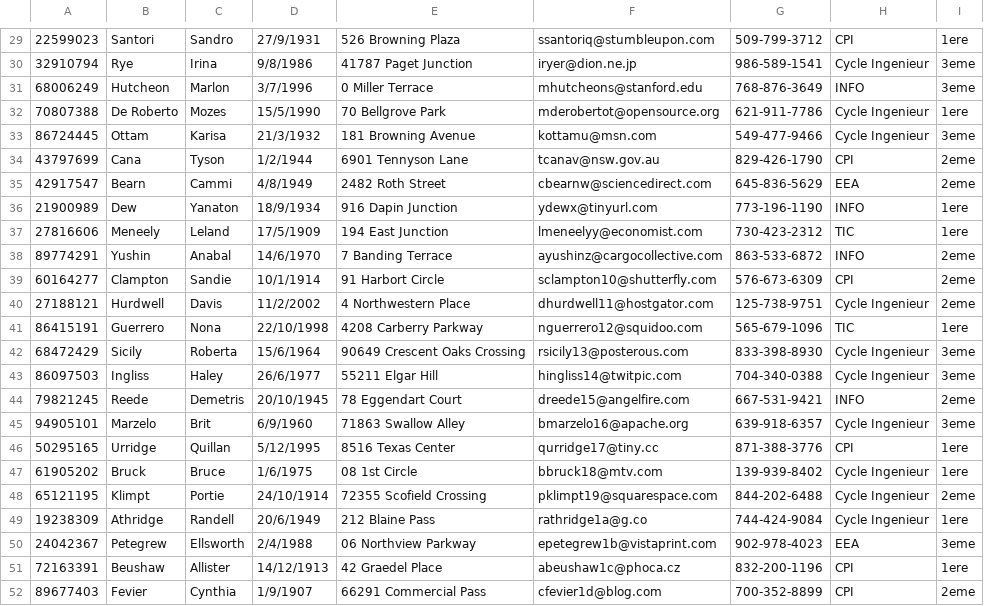
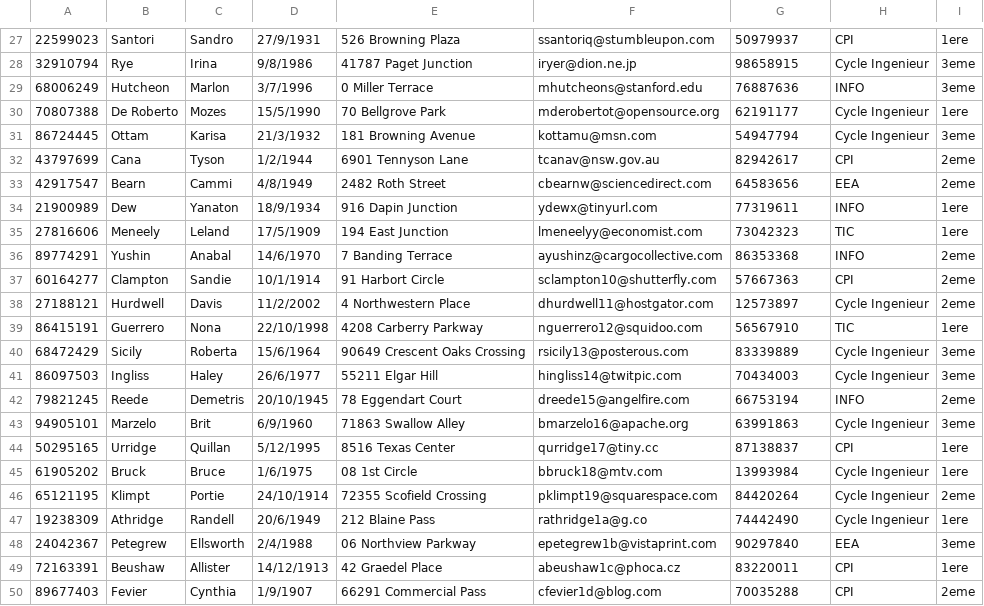
Before and after one commit to NassimKraiem/MiniProject_CPI1, a CSV file: DB/etudiants.csv, drawn as a sheet; only a part is shown, gaps mark what is left out; the diff covers the shown part only.

```diff
--- a/DB/etudiants.csv
+++ b/DB/etudiants.csv
@@ -29,24 +27,24 @@
-22599023,Santori,Sandro,27/9/1931,526 Browning Plaza,ssantoriq@stumbleupon.com,509-799-3712,CPI,1ere
-32910794,Rye,Irina,9/8/1986,41787 Paget Junction,iryer@dion.ne.jp,986-589-1541,Cycle Ingenieur,3eme
-68006249,Hutcheon,Marlon,3/7/1996,0 Miller Terrace,mhutcheons@stanford.edu,768-876-3649,INFO,3eme
-70807388,De Roberto,Mozes,15/5/1990,70 Bellgrove Park,mderobertot@opensource.org,621-911-7786,Cycle Ingenieur,1ere
-86724445,Ottam,Karisa,21/3/1932,181 Browning Avenue,kottamu@msn.com,549-477-9466,Cycle Ingenieur,3eme
-43797699,Cana,Tyson,1/2/1944,6901 Tennyson Lane,tcanav@nsw.gov.au,829-426-1790,CPI,2eme
-42917547,Bearn,Cammi,4/8/1949,2482 Roth Street,cbearnw@sciencedirect.com,645-836-5629,EEA,2eme
-21900989,Dew,Yanaton,18/9/1934,916 Dapin Junction,ydewx@tinyurl.com,773-196-1190,INFO,1ere
-27816606,Meneely,Leland,17/5/1909,194 East Junction,lmeneelyy@economist.com,730-423-2312,TIC,1ere
-89774291,Yushin,Anabal,14/6/1970,7 Banding Terrace,ayushinz@cargocollective.com,863-533-6872,INFO,2eme
-60164277,Clampton,Sandie,10/1/1914,91 Harbort Circle,sclampton10@shutterfly.com,576-673-6309,CPI,2eme
-27188121,Hurdwell,Davis,11/2/2002,4 Northwestern Place,dhurdwell11@hostgator.com,125-738-9751,Cycle Ingenieur,2eme
-86415191,Guerrero,Nona,22/10/1998,4208 Carberry Parkway,nguerrero12@squidoo.com,565-679-1096,TIC,1ere
-68472429,Sicily,Roberta,15/6/1964,90649 Crescent Oaks Crossing,rsicily13@posterous.com,833-398-8930,Cycle Ingenieur,3eme
-86097503,Ingliss,Haley,26/6/1977,55211 Elgar Hill,hingliss14@twitpic.com,704-340-0388,Cycle Ingenieur,3eme
-79821245,Reede,Demetris,20/10/1945,78 Eggendart Court,dreede15@angelfire.com,667-531-9421,INFO,2eme
-94905101,Marzelo,Brit,6/9/1960,71863 Swallow Alley,bmarzelo16@apache.org,639-918-6357,Cycle Ingenieur,3eme
-50295165,Urridge,Quillan,5/12/1995,8516 Texas Center,qurridge17@tiny.cc,871-388-3776,CPI,1ere
-61905202,Bruck,Bruce,1/6/1975,08 1st Circle,bbruck18@mtv.com,139-939-8402,Cycle Ingenieur,1ere
-65121195,Klimpt,Portie,24/10/1914,72355 Scofield Crossing,pklimpt19@squarespace.com,844-202-6488,Cycle Ingenieur,2eme
-19238309,Athridge,Randell,20/6/1949,212 Blaine Pass,rathridge1a@g.co,744-424-9084,Cycle Ingenieur,1ere
-24042367,Petegrew,Ellsworth,2/4/1988,06 Northview Parkway,epetegrew1b@vistaprint.com,902-978-4023,EEA,3eme
-72163391,Beushaw,Allister,14/12/1913,42 Graedel Place,abeushaw1c@phoca.cz,832-200-1196,CPI,1ere
-89677403,Fevier,Cynthia,1/9/1907,66291 Commercial Pass,cfevier1d@blog.com,700-352-8899,CPI,2eme
+22599023,Santori,Sandro,27/9/1931,526 Browning Plaza,ssantoriq@stumbleupon.com,50979937,CPI,1ere
+32910794,Rye,Irina,9/8/1986,41787 Paget Junction,iryer@dion.ne.jp,98658915,Cycle Ingenieur,3eme
+68006249,Hutcheon,Marlon,3/7/1996,0 Miller Terrace,mhutcheons@stanford.edu,76887636,INFO,3eme
+70807388,De Roberto,Mozes,15/5/1990,70 Bellgrove Park,mderobertot@opensource.org,62191177,Cycle Ingenieur,1ere
+86724445,Ottam,Karisa,21/3/1932,181 Browning Avenue,kottamu@msn.com,54947794,Cycle Ingenieur,3eme
+43797699,Cana,Tyson,1/2/1944,6901 Tennyson Lane,tcanav@nsw.gov.au,82942617,CPI,2eme
+42917547,Bearn,Cammi,4/8/1949,2482 Roth Street,cbearnw@sciencedirect.com,64583656,EEA,2eme
+21900989,Dew,Yanaton,18/9/1934,916 Dapin Junction,ydewx@tinyurl.com,77319611,INFO,1ere
+27816606,Meneely,Leland,17/5/1909,194 East Junction,lmeneelyy@economist.com,73042323,TIC,1ere
+89774291,Yushin,Anabal,14/6/1970,7 Banding Terrace,ayushinz@cargocollective.com,86353368,INFO,2eme
+60164277,Clampton,Sandie,10/1/1914,91 Harbort Circle,sclampton10@shutterfly.com,57667363,CPI,2eme
+27188121,Hurdwell,Davis,11/2/2002,4 Northwestern Place,dhurdwell11@hostgator.com,12573897,Cycle Ingenieur,2eme
+86415191,Guerrero,Nona,22/10/1998,4208 Carberry Parkway,nguerrero12@squidoo.com,56567910,TIC,1ere
+68472429,Sicily,Roberta,15/6/1964,90649 Crescent Oaks Crossing,rsicily13@posterous.com,83339889,Cycle Ingenieur,3eme
+86097503,Ingliss,Haley,26/6/1977,55211 Elgar Hill,hingliss14@twitpic.com,70434003,Cycle Ingenieur,3eme
+79821245,Reede,Demetris,20/10/1945,78 Eggendart Court,dreede15@angelfire.com,66753194,INFO,2eme
+94905101,Marzelo,Brit,6/9/1960,71863 Swallow Alley,bmarzelo16@apache.org,63991863,Cycle Ingenieur,3eme
+50295165,Urridge,Quillan,5/12/1995,8516 Texas Center,qurridge17@tiny.cc,87138837,CPI,1ere
+61905202,Bruck,Bruce,1/6/1975,08 1st Circle,bbruck18@mtv.com,13993984,Cycle Ingenieur,1ere
+65121195,Klimpt,Portie,24/10/1914,72355 Scofield Crossing,pklimpt19@squarespace.com,84420264,Cycle Ingenieur,2eme
+19238309,Athridge,Randell,20/6/1949,212 Blaine Pass,rathridge1a@g.co,74442490,Cycle Ingenieur,1ere
+24042367,Petegrew,Ellsworth,2/4/1988,06 Northview Parkway,epetegrew1b@vistaprint.com,90297840,EEA,3eme
+72163391,Beushaw,Allister,14/12/1913,42 Graedel Place,abeushaw1c@phoca.cz,83220011,CPI,1ere
+89677403,Fevier,Cynthia,1/9/1907,66291 Commercial Pass,cfevier1d@blog.com,70035288,CPI,2eme
```
Also changed, not shown: 2 removed rows and 27 edited cells elsewhere in this file, 3 other files.
